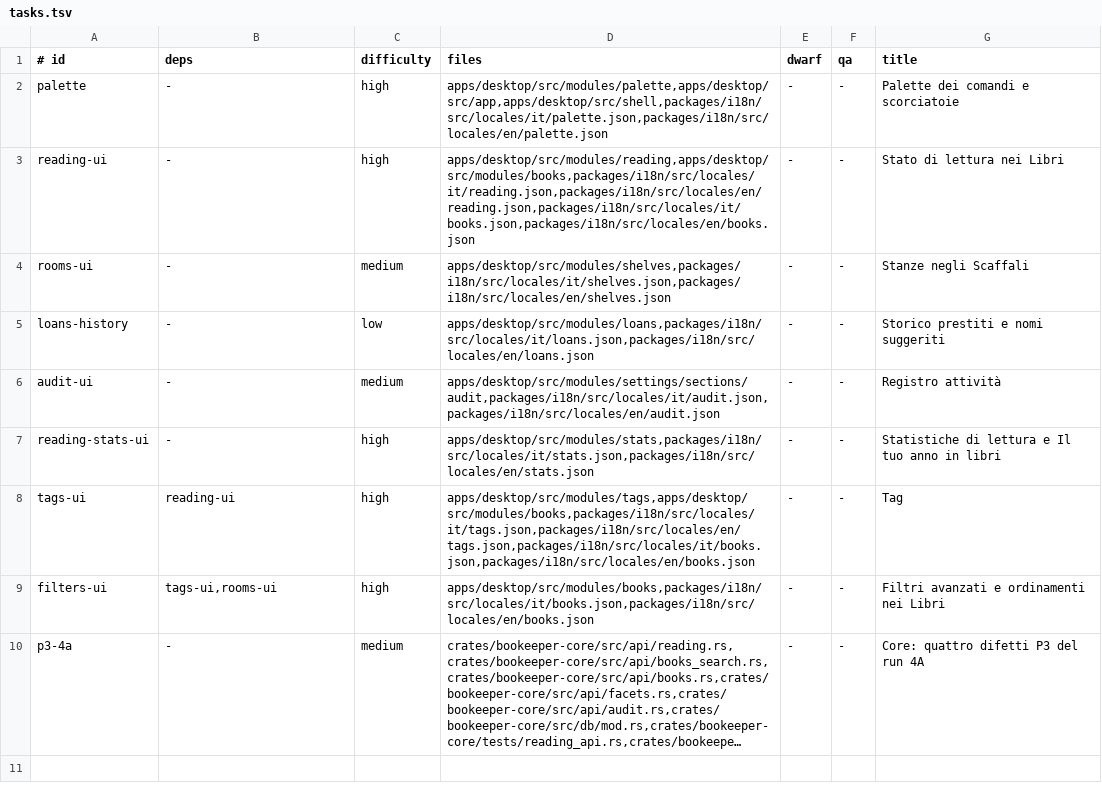
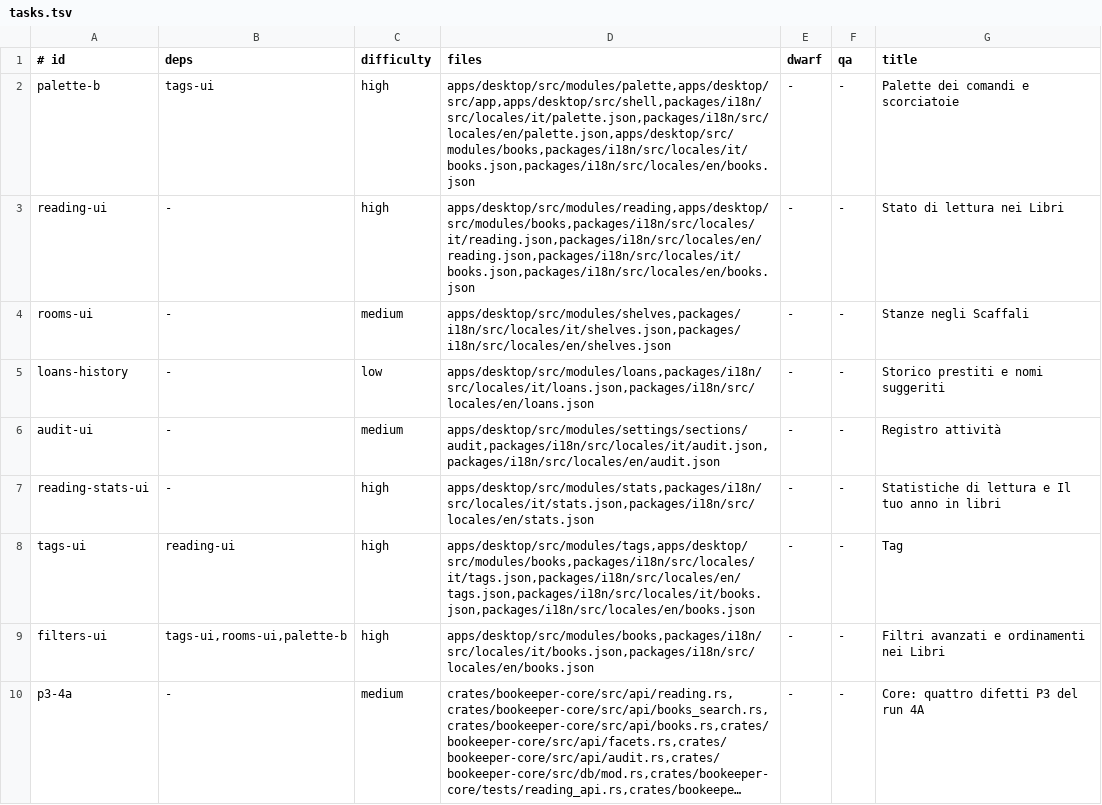
Before and after one commit to Bardugo624/Bookeeper-Neo, a TSV file: docs/forge/fase-4b/tasks.tsv, drawn as a sheet; long unchanged cells end in …; the diff names each change by its address in the sheet, - before the commit and + after, or states it on an @@ line.

```diff
--- a/docs/forge/fase-4b/tasks.tsv
+++ b/docs/forge/fase-4b/tasks.tsv
-A2 (# id): palette
+A2 (# id): palette-b
-B2 (deps): -
+B2 (deps): tags-ui
-D2 (files): apps/desktop/src/modules/palette,apps/desktop/src/app,apps/desktop/src/shell,packages/i18n/src/locales/it/palette.json,packages/i18n/src/locales/en/palette.json
+D2 (files): apps/desktop/src/modules/palette,apps/desktop/src/app,apps/desktop/src/shell,packages/i18n/src/locales/it/palette.json,packages/i18n/src/locales/en/palette.json,apps/desktop/src/modules/books,packages/i18n/src/locales/it/books.json,packages/i18n/src/locales/en/books.json
-B9 (deps): tags-ui,rooms-ui
+B9 (deps): tags-ui,rooms-ui,palette-b
```
Also changed, not shown: .forge/ledger.tsv, 2 other files.
